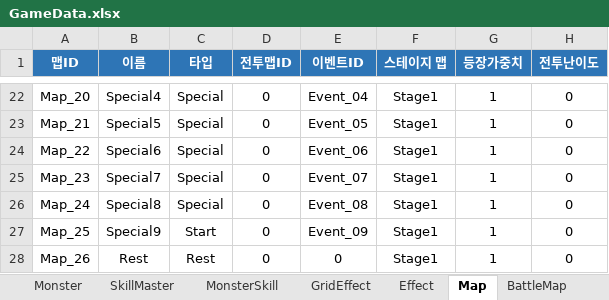
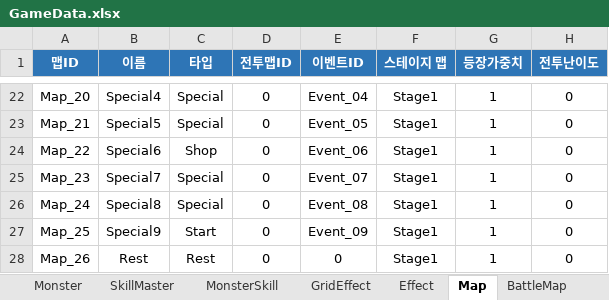
Before and after one commit to BIRANG22/RELIC, an Excel workbook: Assets/ExcelSource/GameData.xlsx, sheet Map, drawn as a sheet; only a part is shown, gaps mark what is left out; values as stored, in another font and other column widths than the file's, no borders; the diff names each change by its address in the sheet, - before the commit and + after, or states it on an @@ line.

```diff
--- a/Assets/ExcelSource/GameData.xlsx (sheet Map)
+++ b/Assets/ExcelSource/GameData.xlsx (sheet Map)
-C24 (타입): Special
+C24 (타입): Shop
```
Also changed, not shown: 5 other files.
